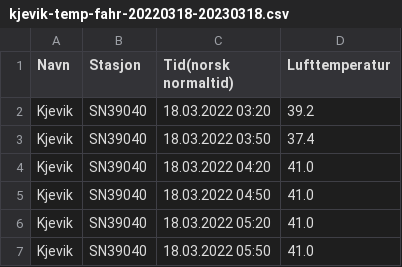
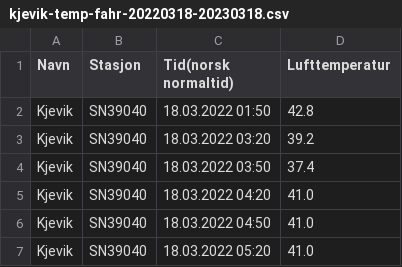
Before and after one commit to NorwegianKiwi-glitch/minyr2, a CSV file: yr/kjevik-temp-fahr-20220318-20230318.csv, drawn as a sheet; only a part is shown; the shorter side is filled out with more unchanged rows; the diff names each change by its address in the sheet, - before the commit and + after, or states it on an @@ line.

```diff
--- a/yr/kjevik-temp-fahr-20220318-20230318.csv
+++ b/yr/kjevik-temp-fahr-20220318-20230318.csv
+row 2: Kjevik | SN39040 | 18.03.2022 01:50 | 42.8
```
Also changed, not shown: 1 other file.
